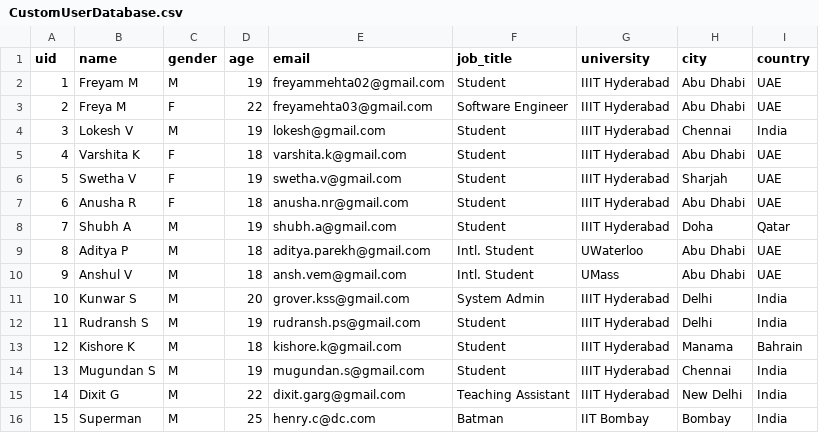
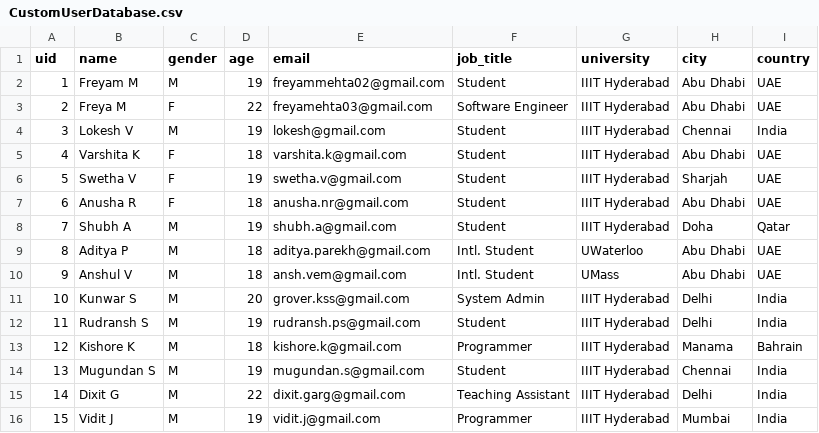
Before and after one commit to freyam/amigos, a CSV file: data/CustomUserDatabase.csv, drawn as a sheet.

```diff
--- a/data/CustomUserDatabase.csv
+++ b/data/CustomUserDatabase.csv
@@ -12,5 +12,5 @@ uid,name,gender,age,email,job_title,university,city,country
 11,Rudransh S,M,19,rudransh.ps@gmail.com,Student,IIIT Hyderabad,Delhi,India
-12,Kishore K,M,18,kishore.k@gmail.com,Student,IIIT Hyderabad,Manama,Bahrain
+12,Kishore K,M,18,kishore.k@gmail.com,Programmer,IIIT Hyderabad,Manama,Bahrain
 13,Mugundan S,M,19,mugundan.s@gmail.com,Student,IIIT Hyderabad,Chennai,India
-14,Dixit G,M,22,dixit.garg@gmail.com,Teaching Assistant,IIIT Hyderabad,New Delhi,India
-15,Superman,M,25,henry.c@dc.com,Batman,IIT Bombay,Bombay,India
+14,Dixit G,M,22,dixit.garg@gmail.com,Teaching Assistant,IIIT Hyderabad,Delhi,India
+15,Vidit J,M,19,vidit.j@gmail.com,Programmer,IIIT Hyderabad,Mumbai,India
```
Also changed, not shown: 28 other files.
